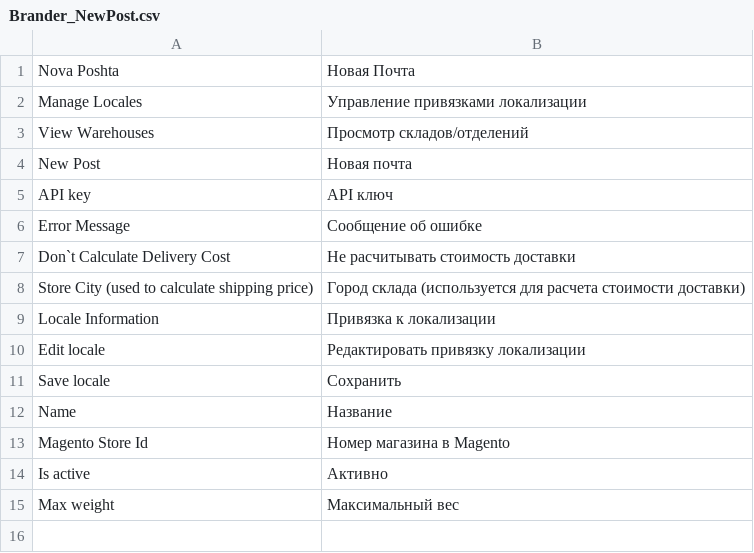
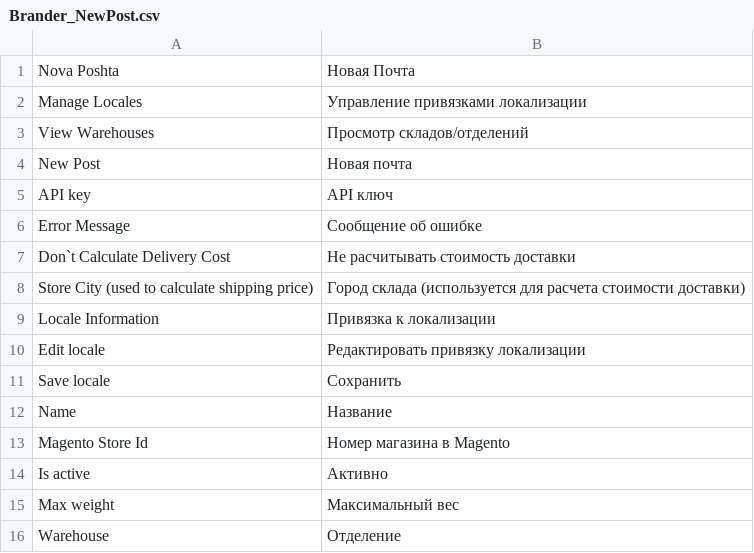
Before and after one commit to dominido/technostock, a CSV file: app/locale/ru_RU/Brander_NewPost.csv, drawn as a sheet; the diff names each change by its address in the sheet, - before the commit and + after, or states it on an @@ line.

Commit message:
lang fix new post

```diff
--- a/app/locale/ru_RU/Brander_NewPost.csv
+++ b/app/locale/ru_RU/Brander_NewPost.csv
+row 16: Warehouse | Отделение
```
